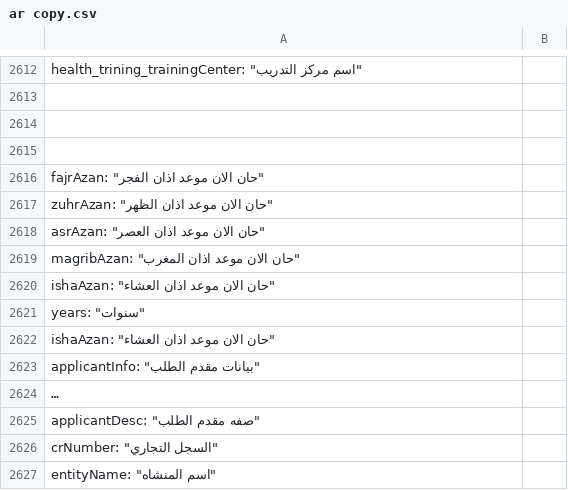
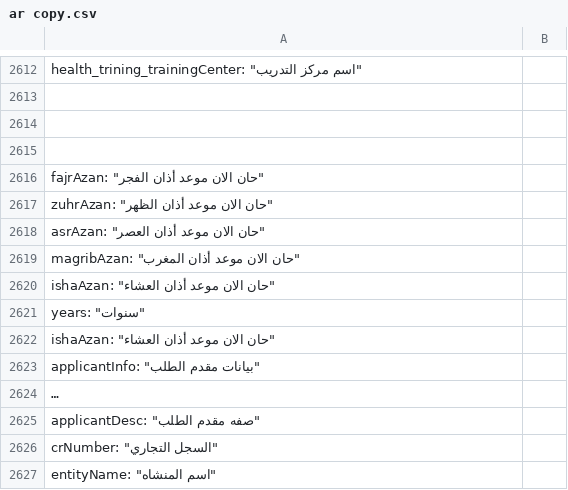
Before and after one commit to WEDO-SOLUTIONS/balady_plus_copy, a CSV file: assets/langs/ar copy.csv, drawn as a sheet; only a part is shown, gaps mark what is left out; long unchanged cells end in ….

```diff
--- a/assets/langs/ar copy.csv
+++ b/assets/langs/ar copy.csv
@@ -2615,9 +2615,9 @@
 
-  "fajrAzan": "حان الان موعد اذان الفجر",
-  "zuhrAzan": "حان الان موعد اذان الظهر",
-  "asrAzan": "حان الان موعد اذان العصر",
-  "magribAzan": "حان الان موعد اذان المغرب",
-  "ishaAzan": "حان الان موعد اذان العشاء",
+  "fajrAzan": "حان الان موعد أذان الفجر",
+  "zuhrAzan": "حان الان موعد أذان الظهر",
+  "asrAzan": "حان الان موعد أذان العصر",
+  "magribAzan": "حان الان موعد أذان المغرب",
+  "ishaAzan": "حان الان موعد أذان العشاء",
   "years": "سنوات" ,
-  "ishaAzan": "حان الان موعد اذان العشاء",
+  "ishaAzan": "حان الان موعد أذان العشاء",
   "applicantInfo": "بيانات مقدم الطلب",
```
Also changed, not shown: 54 other files.
